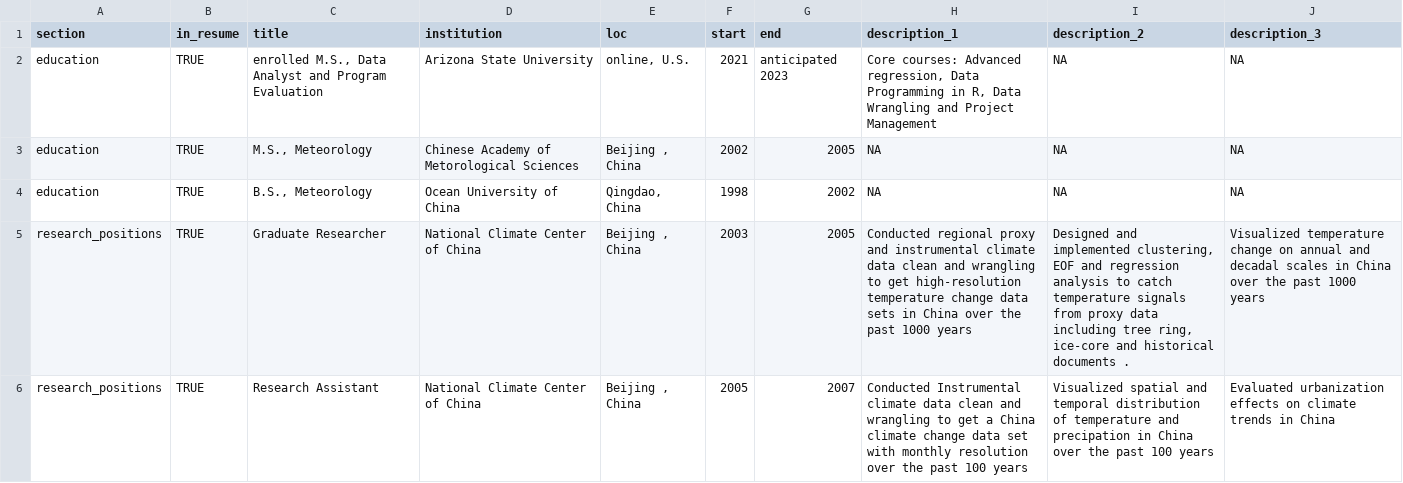
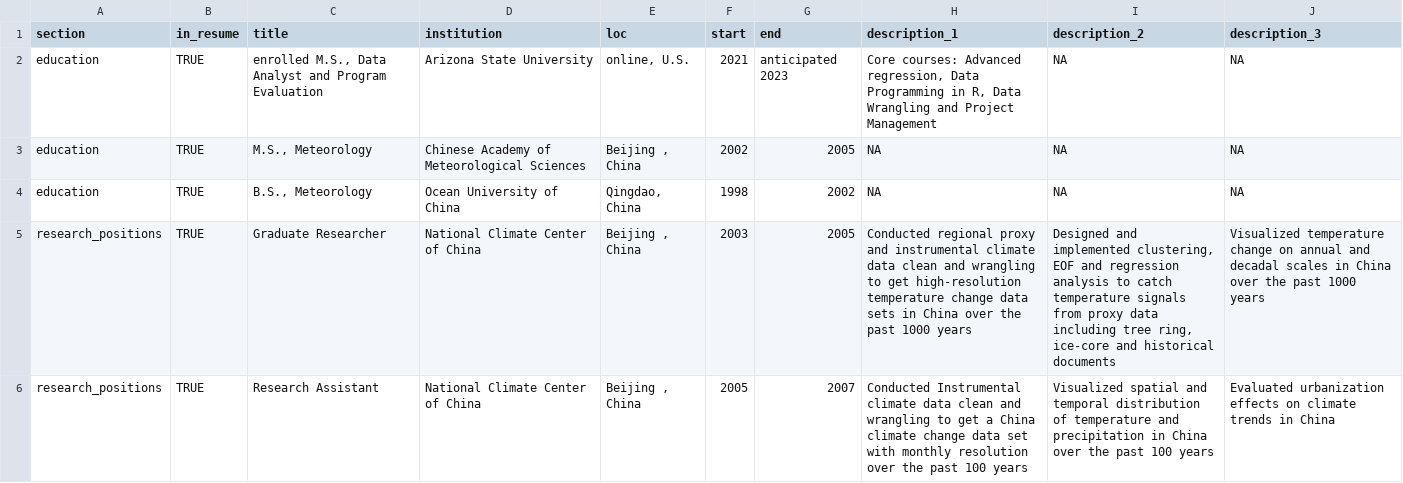
Before and after one commit to chmao99/CV, a CSV file: positions.csv, drawn as a sheet; only a part is shown; the diff covers the shown part only.

```diff
--- a/positions.csv
+++ b/positions.csv
@@ -3,4 +3,4 @@ education,TRUE,"enrolled M.S., Data Analyst and Program Evaluation",Arizona Stat
-education,TRUE,"M.S., Meteorology",Chinese Academy of Metorological Sciences ,"Beijing , China",2002,2005,NA,NA,NA
+education,TRUE,"M.S., Meteorology",Chinese Academy of Meteorological Sciences,"Beijing , China",2002,2005,NA,NA,NA
 education,TRUE,"B.S., Meteorology",Ocean University of China,"Qingdao, China",1998,2002,NA,NA,NA
-research_positions,TRUE,Graduate Researcher,National Climate Center of China,"Beijing , China",2003,2005,Conducted regional proxy and instrumental climate data clean and wrangling  to get high-resolution temperature change data sets in China over the past 1000 years,"Designed and implemented clustering, EOF and regression analysis to catch temperature signals from proxy data including tree ring, ice-core and historical documents .",Visualized temperature change on annual and decadal scales in China over the past 1000 years
-research_positions,TRUE,Research Assistant,National Climate Center of China,"Beijing , China",2005,2007,Conducted Instrumental climate data clean and wrangling to get a China climate change data set with monthly resolution over the past 100 years,Visualized spatial and temporal distribution of temperature and precipation in China over the past 100 years ,Evaluated urbanization effects on climate trends in China
+research_positions,TRUE,Graduate Researcher,National Climate Center of China,"Beijing , China",2003,2005,Conducted regional proxy and instrumental climate data clean and wrangling to get high-resolution temperature change data sets in China over the past 1000 years,"Designed and implemented clustering, EOF and regression analysis to catch temperature signals from proxy data including tree ring, ice-core and historical documents",Visualized temperature change on annual and decadal scales in China over the past 1000 years
+research_positions,TRUE,Research Assistant,National Climate Center of China,"Beijing , China",2005,2007,Conducted Instrumental climate data clean and wrangling to get a China climate change data set with monthly resolution over the past 100 years,Visualized spatial and temporal distribution of temperature and precipitation in China over the past 100 years ,Evaluated urbanization effects on climate trends in China
```
Also changed, not shown: 7 edited cells elsewhere in this file, 1 other file.
